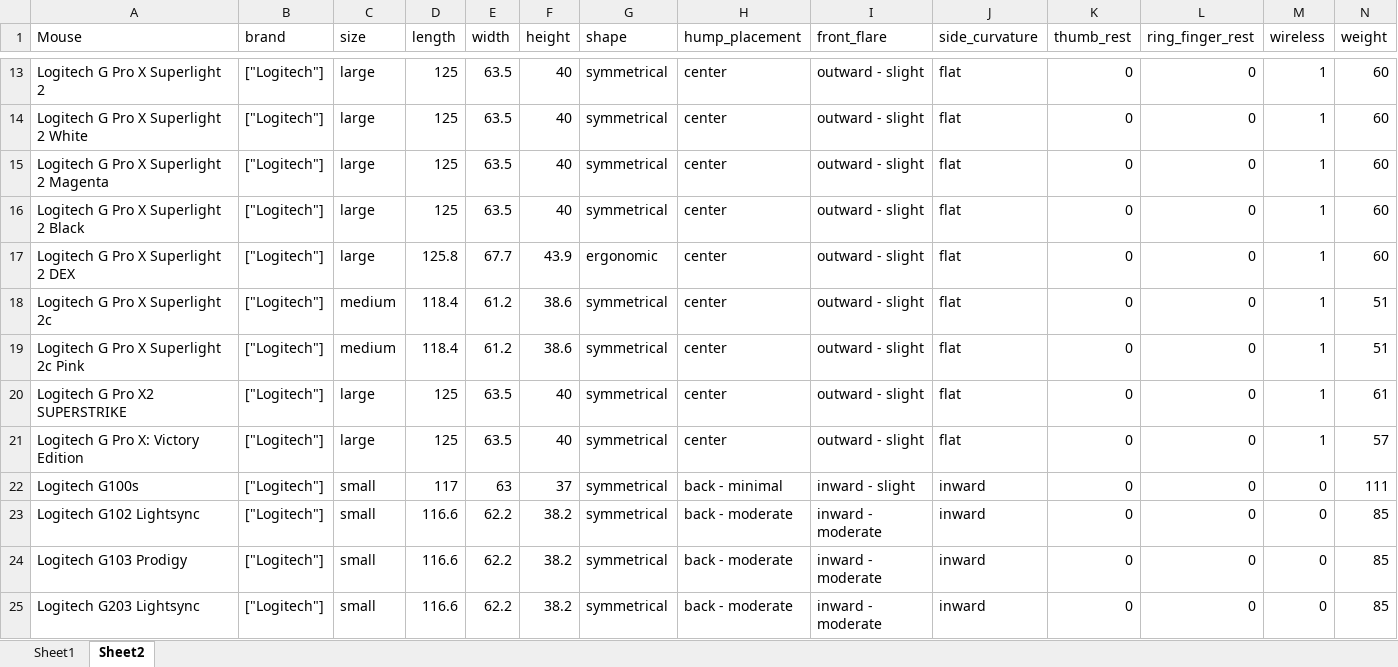
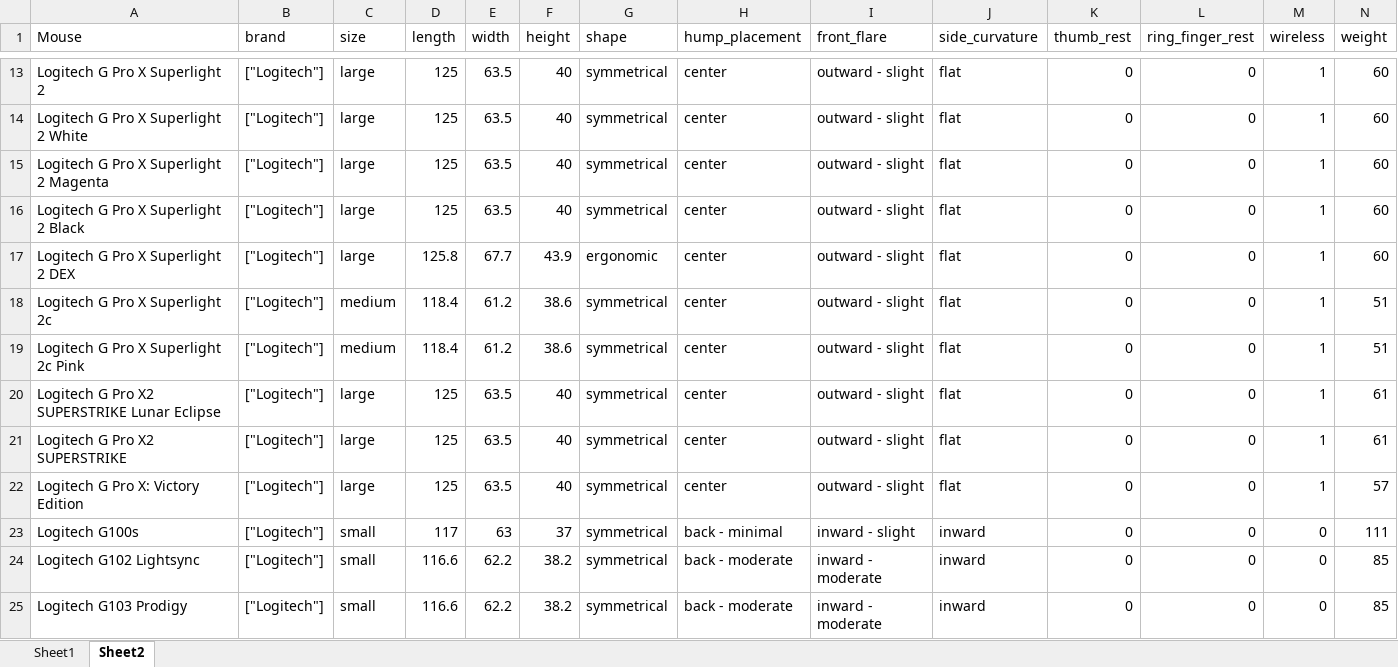
Before and after one commit to d20260323-jpg/CS2_Mouse_Tracker, an Excel workbook: FPS_mouse_tracking.xlsx, sheet Sheet2, drawn as a sheet; only a part is shown, gaps mark what is left out; the shorter side is filled out with more unchanged rows; values as stored, in another font and other column widths than the file's, no borders; rows hold the shown columns only; the diff names each change by its address in the sheet, - before the commit and + after, or states it on an @@ line.

```diff
--- a/FPS_mouse_tracking.xlsx (sheet Sheet2)
+++ b/FPS_mouse_tracking.xlsx (sheet Sheet2)
+row 20: Logitech G Pro X2 SUPERSTRIKE Lunar Eclipse | ["Logitech"] | large | 125 | 63.5 | 40 | symmetrical | center | outward - slight | flat | 0 | 0 | 1 | 61
```
Also changed, not shown: sheet Sheet1.
